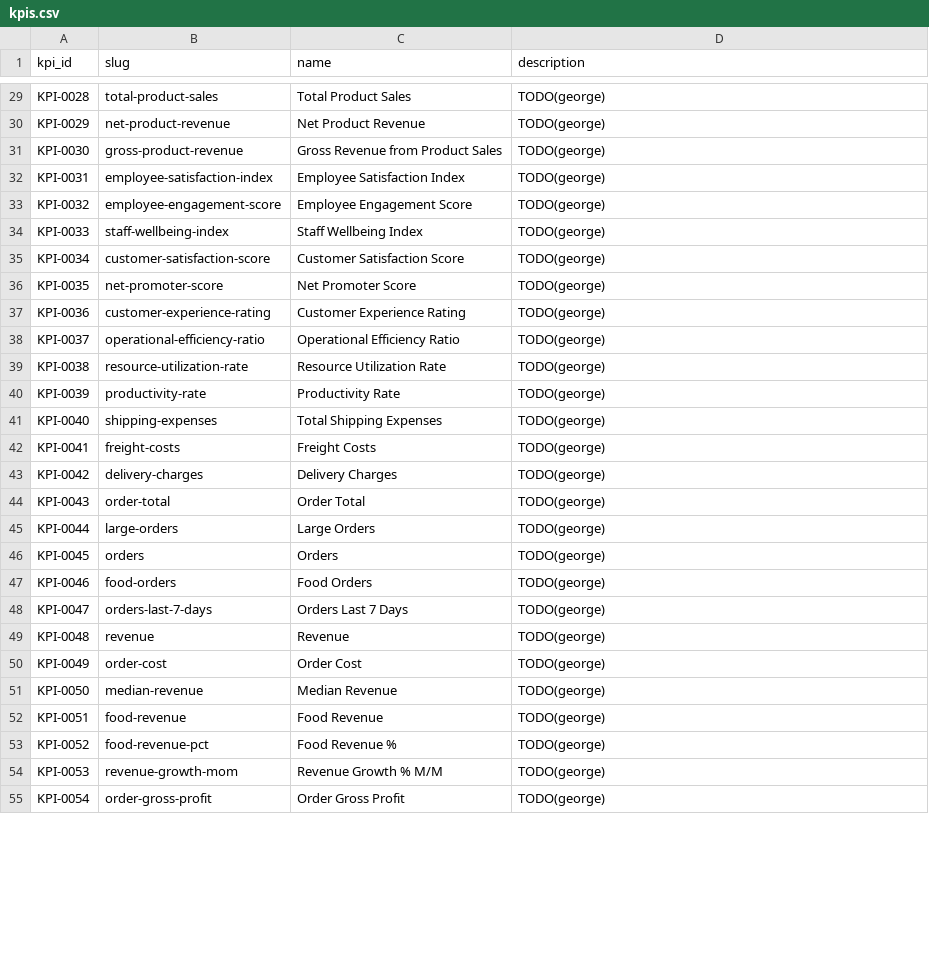
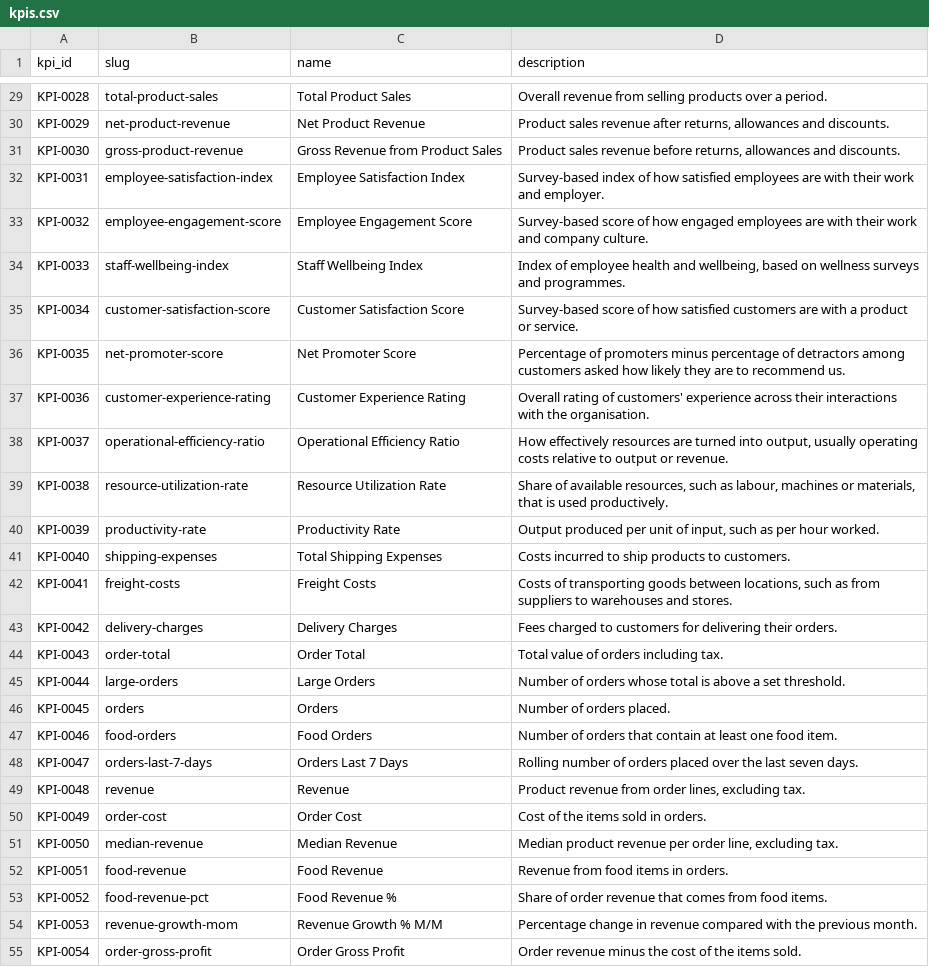
Before and after one commit to geomimo/kpi-catalog, a CSV file: kpigen/curation/kpis.csv, drawn as a sheet; only a part is shown, gaps mark what is left out; the diff covers the shown part only; the diff names each change by its address in the sheet, - before the commit and + after, or states it on an @@ line.

```diff
--- a/kpigen/curation/kpis.csv
+++ b/kpigen/curation/kpis.csv
-D29 (description): TODO(george)
+D29 (description): Overall revenue from selling products over a period.
-D30 (description): TODO(george)
+D30 (description): Product sales revenue after returns, allowances and discounts.
-D31 (description): TODO(george)
+D31 (description): Product sales revenue before returns, allowances and discounts.
-D32 (description): TODO(george)
+D32 (description): Survey-based index of how satisfied employees are with their work and employer.
-D33 (description): TODO(george)
+D33 (description): Survey-based score of how engaged employees are with their work and company culture.
-D34 (description): TODO(george)
+D34 (description): Index of employee health and wellbeing, based on wellness surveys and programmes.
-D35 (description): TODO(george)
+D35 (description): Survey-based score of how satisfied customers are with a product or service.
-D36 (description): TODO(george)
+D36 (description): Percentage of promoters minus percentage of detractors among customers asked how likely they are to recommend us.
-D37 (description): TODO(george)
+D37 (description): Overall rating of customers' experience across their interactions with the organisation.
-D38 (description): TODO(george)
+D38 (description): How effectively resources are turned into output, usually operating costs relative to output or revenue.
-D39 (description): TODO(george)
+D39 (description): Share of available resources, such as labour, machines or materials, that is used productively.
-D40 (description): TODO(george)
+D40 (description): Output produced per unit of input, such as per hour worked.
-D41 (description): TODO(george)
+D41 (description): Costs incurred to ship products to customers.
-D42 (description): TODO(george)
+D42 (description): Costs of transporting goods between locations, such as from suppliers to warehouses and stores.
-D43 (description): TODO(george)
+D43 (description): Fees charged to customers for delivering their orders.
-D44 (description): TODO(george)
+D44 (description): Total value of orders including tax.
-D45 (description): TODO(george)
+D45 (description): Number of orders whose total is above a set threshold.
-D46 (description): TODO(george)
+D46 (description): Number of orders placed.
-D47 (description): TODO(george)
+D47 (description): Number of orders that contain at least one food item.
-D48 (description): TODO(george)
+D48 (description): Rolling number of orders placed over the last seven days.
-D49 (description): TODO(george)
+D49 (description): Product revenue from order lines, excluding tax.
-D50 (description): TODO(george)
+D50 (description): Cost of the items sold in orders.
-D51 (description): TODO(george)
+D51 (description): Median product revenue per order line, excluding tax.
-D52 (description): TODO(george)
+D52 (description): Revenue from food items in orders.
-D53 (description): TODO(george)
+D53 (description): Share of order revenue that comes from food items.
-D54 (description): TODO(george)
+D54 (description): Percentage change in revenue compared with the previous month.
-D55 (description): TODO(george)
+D55 (description): Order revenue minus the cost of the items sold.
```
Also changed, not shown: 33 edited cells elsewhere in this file, data/seed/definitions.csv, data/seed/kpis.csv, 7 other files.
